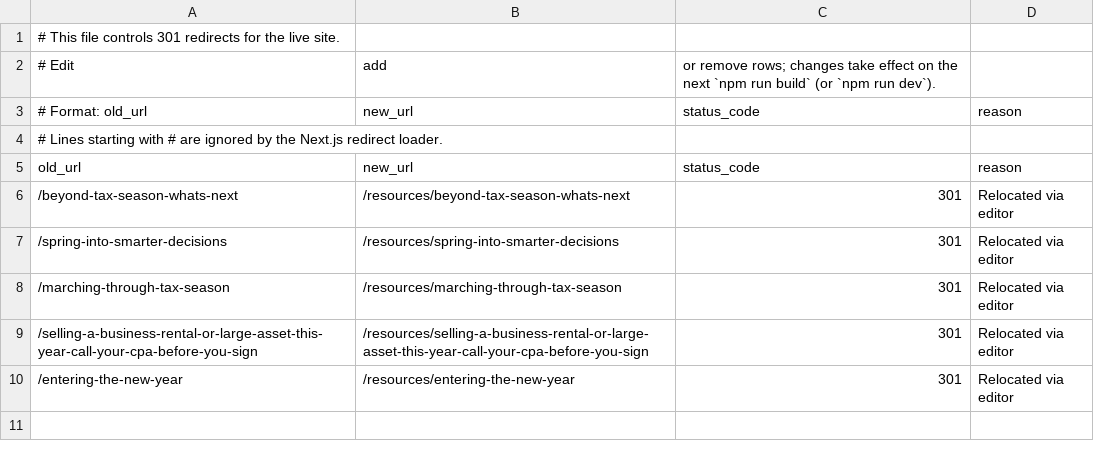
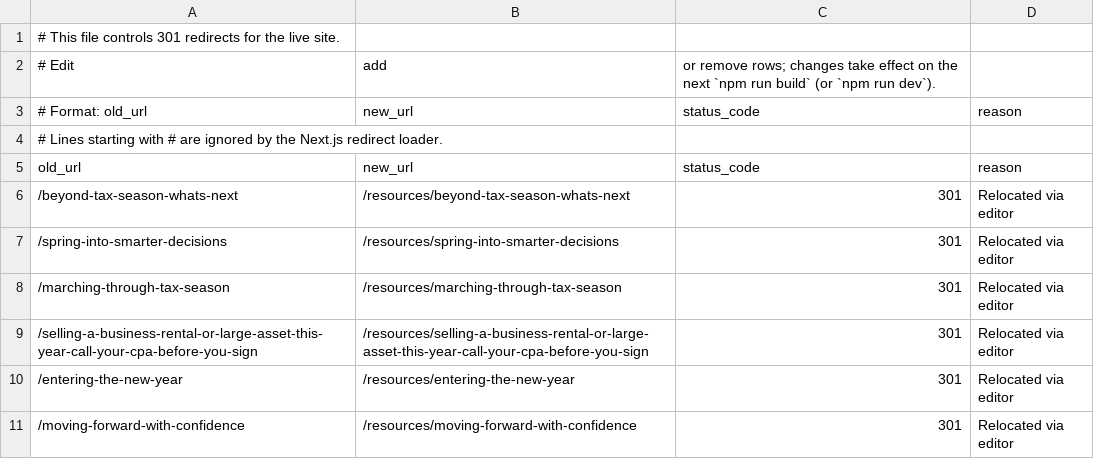
Before and after one commit to HankPantier/Accord-Advisors, a CSV file: content/redirects.csv, drawn as a sheet.

```diff
--- a/content/redirects.csv
+++ b/content/redirects.csv
@@ -10 +10,2 @@ old_url,new_url,status_code,reason
 /entering-the-new-year,/resources/entering-the-new-year,301,Relocated via editor
+/moving-forward-with-confidence,/resources/moving-forward-with-confidence,301,Relocated via editor
```
